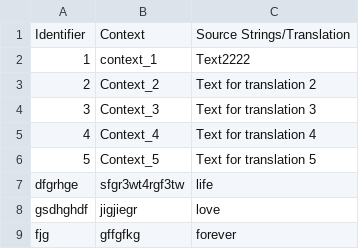
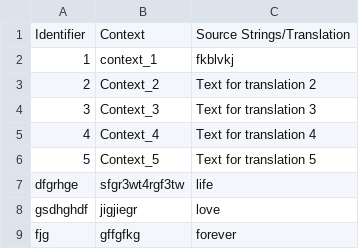
Before and after one commit to natalia-faryna/hello-world, a CSV file: black.csv, drawn as a sheet.

Commit message:
New translations black.csv (English)

```diff
--- a/black.csv
+++ b/black.csv
@@ -1,3 +1,3 @@
 "Identifier","Context","Source Strings/Translation"
-"1","context_1","Text2222"
+"1","context_1","fkblvkj"
 "2","Context_2","Text for translation 2"
```
